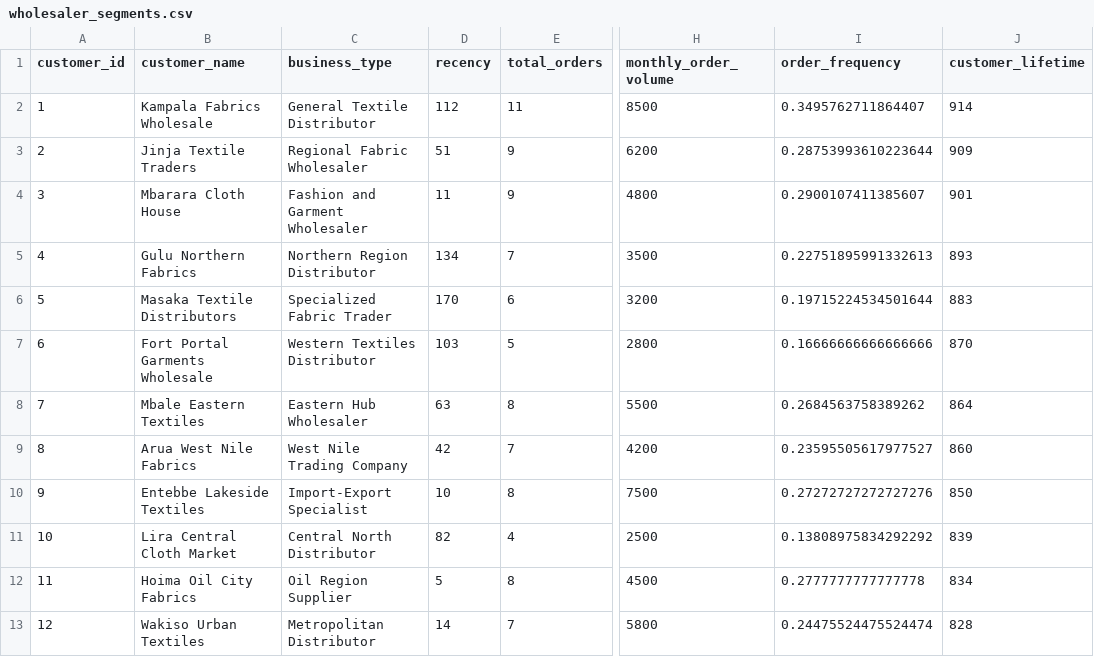
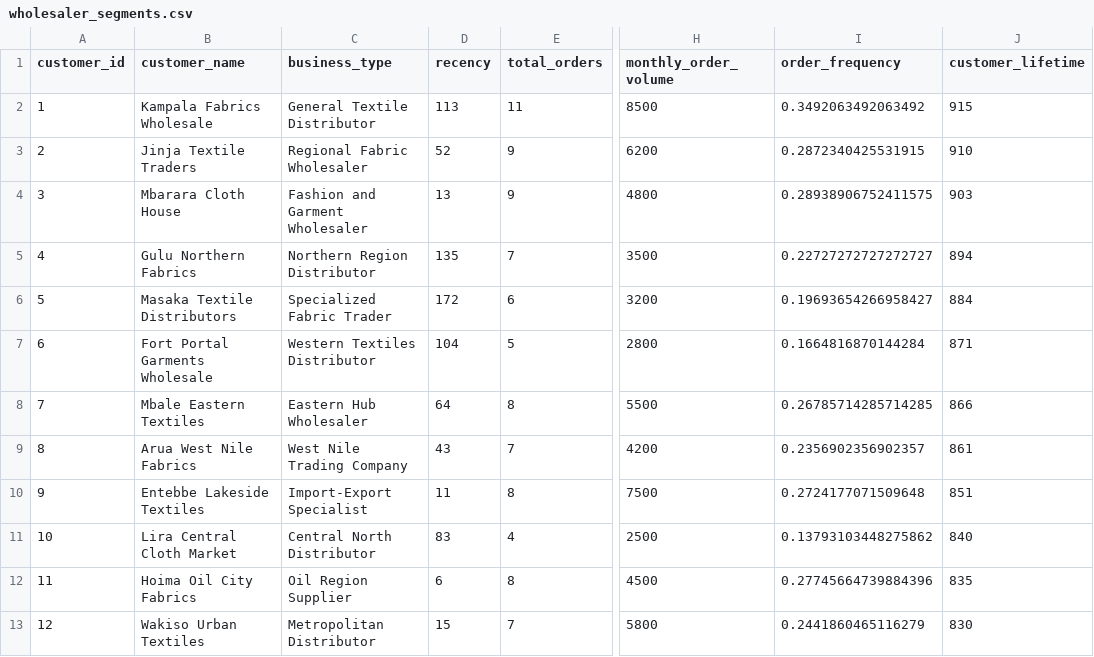
Before and after one commit to MukisaSam/ChicAuraSupplyChainSystem, a CSV file: SupplyChain/public/wholesaler_segments.csv, drawn as a sheet; only a part is shown, gaps mark what is left out; the diff names each change by its address in the sheet, - before the commit and + after, or states it on an @@ line.

Commit message:
few changes on the customer dashboard

```diff
--- a/SupplyChain/public/wholesaler_segments.csv
+++ b/SupplyChain/public/wholesaler_segments.csv
-D2 (recency): 112
+D2 (recency): 113
-I2 (order_frequency): 0.3495762711864407
+I2 (order_frequency): 0.3492063492063492
-J2 (customer_lifetime): 914
+J2 (customer_lifetime): 915
-D3 (recency): 51
+D3 (recency): 52
-I3 (order_frequency): 0.28753993610223644
+I3 (order_frequency): 0.2872340425531915
-J3 (customer_lifetime): 909
+J3 (customer_lifetime): 910
-D4 (recency): 11
+D4 (recency): 13
-I4 (order_frequency): 0.2900107411385607
+I4 (order_frequency): 0.28938906752411575
-J4 (customer_lifetime): 901
+J4 (customer_lifetime): 903
-D5 (recency): 134
+D5 (recency): 135
-I5 (order_frequency): 0.22751895991332613
+I5 (order_frequency): 0.22727272727272727
-J5 (customer_lifetime): 893
+J5 (customer_lifetime): 894
-D6 (recency): 170
+D6 (recency): 172
-I6 (order_frequency): 0.19715224534501644
+I6 (order_frequency): 0.19693654266958427
-J6 (customer_lifetime): 883
+J6 (customer_lifetime): 884
-D7 (recency): 103
+D7 (recency): 104
-I7 (order_frequency): 0.16666666666666666
+I7 (order_frequency): 0.1664816870144284
-J7 (customer_lifetime): 870
+J7 (customer_lifetime): 871
-D8 (recency): 63
+D8 (recency): 64
-I8 (order_frequency): 0.2684563758389262
+I8 (order_frequency): 0.26785714285714285
-J8 (customer_lifetime): 864
+J8 (customer_lifetime): 866
-D9 (recency): 42
+D9 (recency): 43
-I9 (order_frequency): 0.23595505617977527
+I9 (order_frequency): 0.2356902356902357
-J9 (customer_lifetime): 860
+J9 (customer_lifetime): 861
-D10 (recency): 10
+D10 (recency): 11
-I10 (order_frequency): 0.27272727272727276
+I10 (order_frequency): 0.2724177071509648
-J10 (customer_lifetime): 850
+J10 (customer_lifetime): 851
-D11 (recency): 82
+D11 (recency): 83
-I11 (order_frequency): 0.13808975834292292
+I11 (order_frequency): 0.13793103448275862
-J11 (customer_lifetime): 839
+J11 (customer_lifetime): 840
-D12 (recency): 5
+D12 (recency): 6
-I12 (order_frequency): 0.2777777777777778
+I12 (order_frequency): 0.27745664739884396
-J12 (customer_lifetime): 834
+J12 (customer_lifetime): 835
-D13 (recency): 14
+D13 (recency): 15
-I13 (order_frequency): 0.24475524475524474
+I13 (order_frequency): 0.2441860465116279
-J13 (customer_lifetime): 828
+J13 (customer_lifetime): 830
```
Also changed, not shown: 2 other files.
